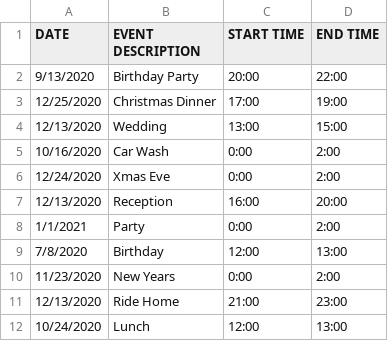
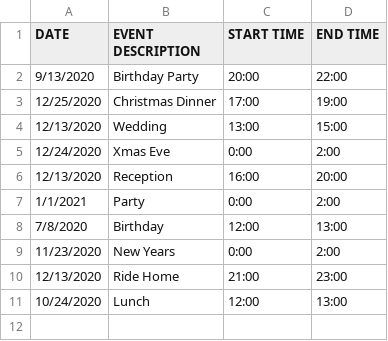
Before and after one commit to hchau98/INST326_Group313, a CSV file: SCHDULE_CSV.csv, drawn as a sheet; the diff names each change by its address in the sheet, - before the commit and + after, or states it on an @@ line.

Commit message:
run

```diff
--- a/SCHDULE_CSV.csv
+++ b/SCHDULE_CSV.csv
-row 5: 10/16/2020 | Car Wash | 0:00 | 2:00
```
